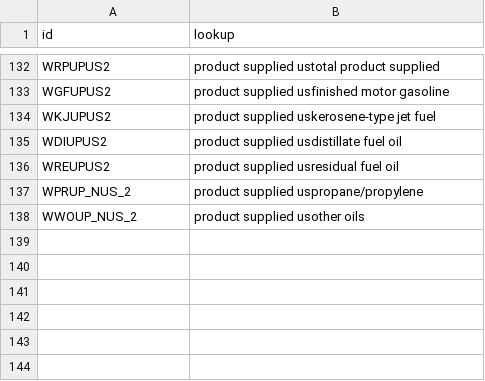
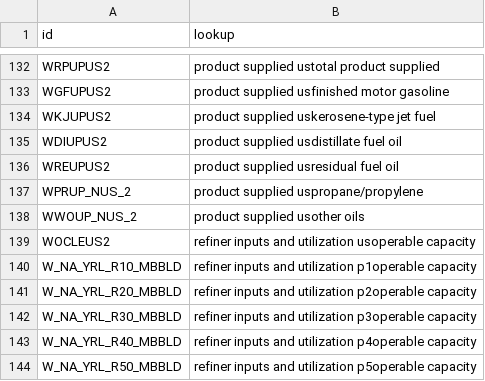
Before and after one commit to patdat/dash_eia, a CSV file: lookup/09_csv_mapping.csv, drawn as a sheet; only a part is shown, gaps mark what is left out; the diff names each change by its address in the sheet, - before the commit and + after, or states it on an @@ line.

```diff
--- a/lookup/09_csv_mapping.csv
+++ b/lookup/09_csv_mapping.csv
+row 139: WOCLEUS2 | refiner inputs and utilization usoperable capacity
+row 140: W_NA_YRL_R10_MBBLD | refiner inputs and utilization p1operable capacity
+row 141: W_NA_YRL_R20_MBBLD | refiner inputs and utilization p2operable capacity
+row 142: W_NA_YRL_R30_MBBLD | refiner inputs and utilization p3operable capacity
+row 143: W_NA_YRL_R40_MBBLD | refiner inputs and utilization p4operable capacity
+row 144: W_NA_YRL_R50_MBBLD | refiner inputs and utilization p5operable capacity
```
Also changed, not shown: data/wps_gte_2015_pivot.csv, 3 other files.
